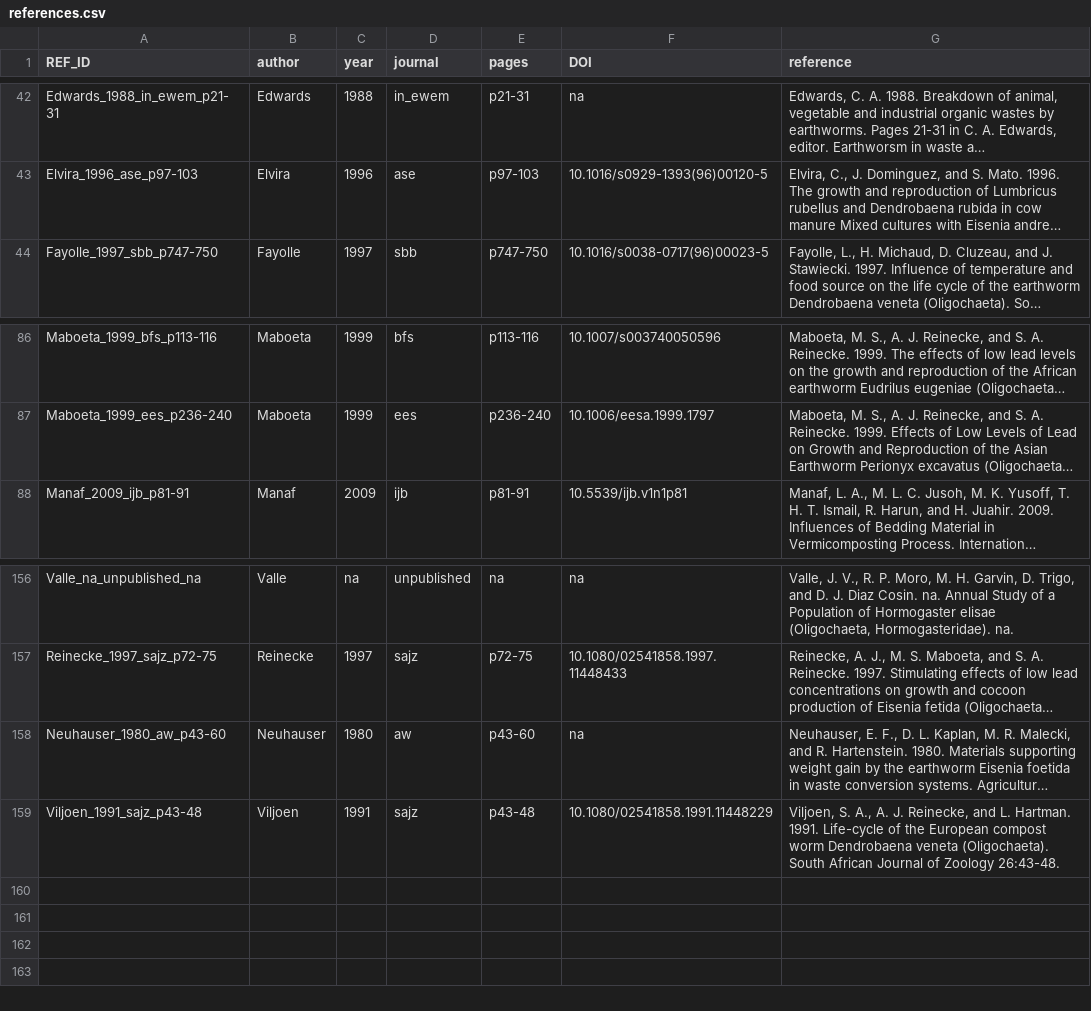
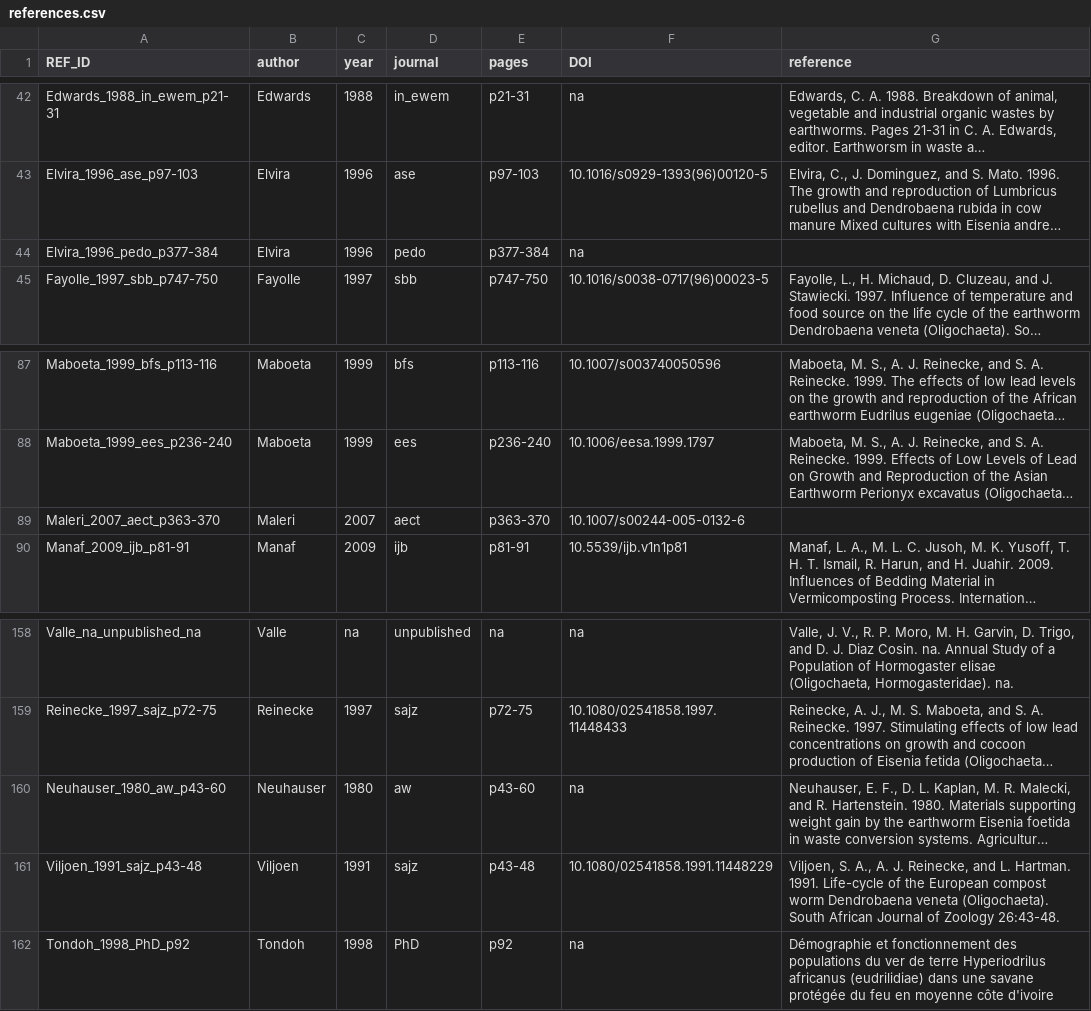
Before and after one commit to JeromeMathieuEcology/EGrowth, a CSV file: references.csv, drawn as a sheet; only a part is shown, gaps mark what is left out; long unchanged cells end in …; the diff names each change by its address in the sheet, - before the commit and + after, or states it on an @@ line.

```diff
--- a/references.csv
+++ b/references.csv
+row 44: Elvira_1996_pedo_p377-384 | Elvira | 1996 | pedo | p377-384 | na
+row 89: Maleri_2007_aect_p363-370 | Maleri | 2007 | aect | p363-370 | 10.1007/s00244-005-0132-6
+row 162: Tondoh_1998_PhD_p92 | Tondoh | 1998 | PhD | p92 | na | Démographie et fonctionnement des populations du ver de terre Hyperiodrilus africanus (eudrilidiae) dans une savane protégée du feu en moyenne côte d'ivoire
```
Also changed, not shown: 2 other files.
